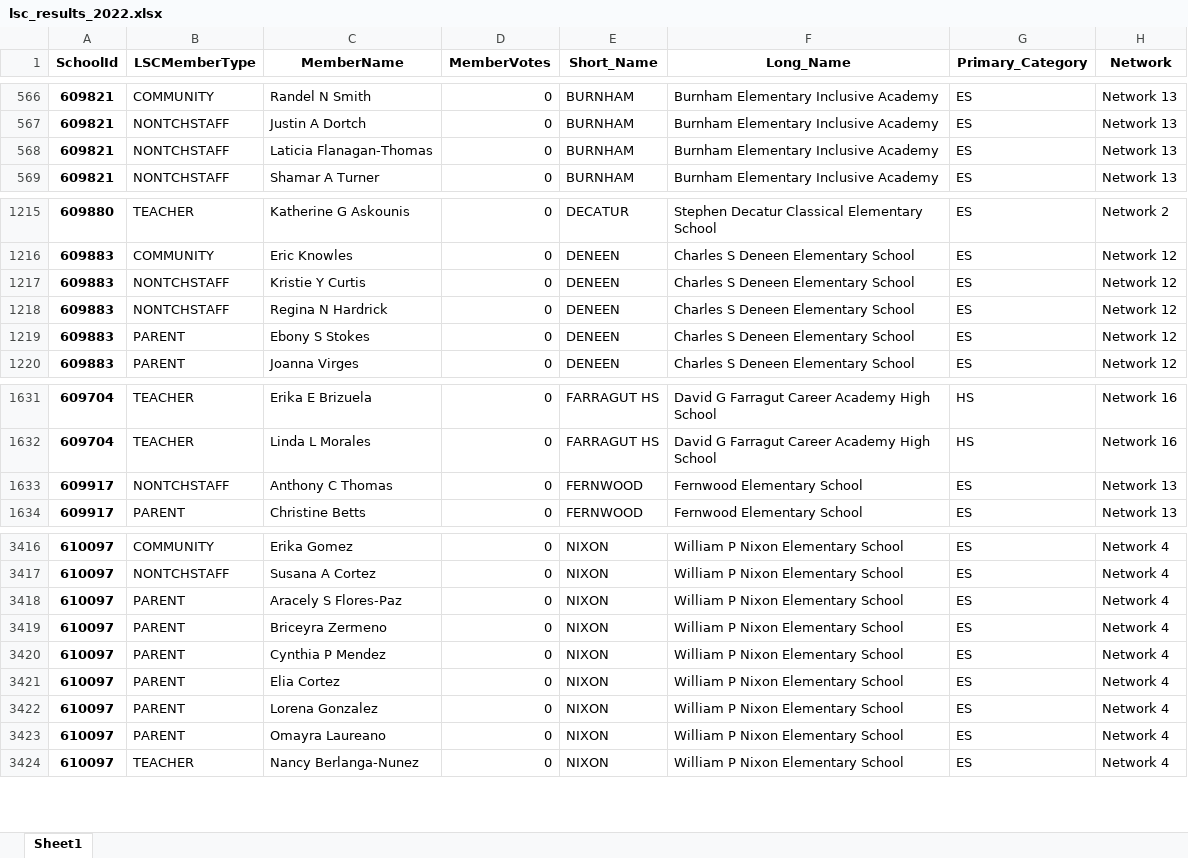
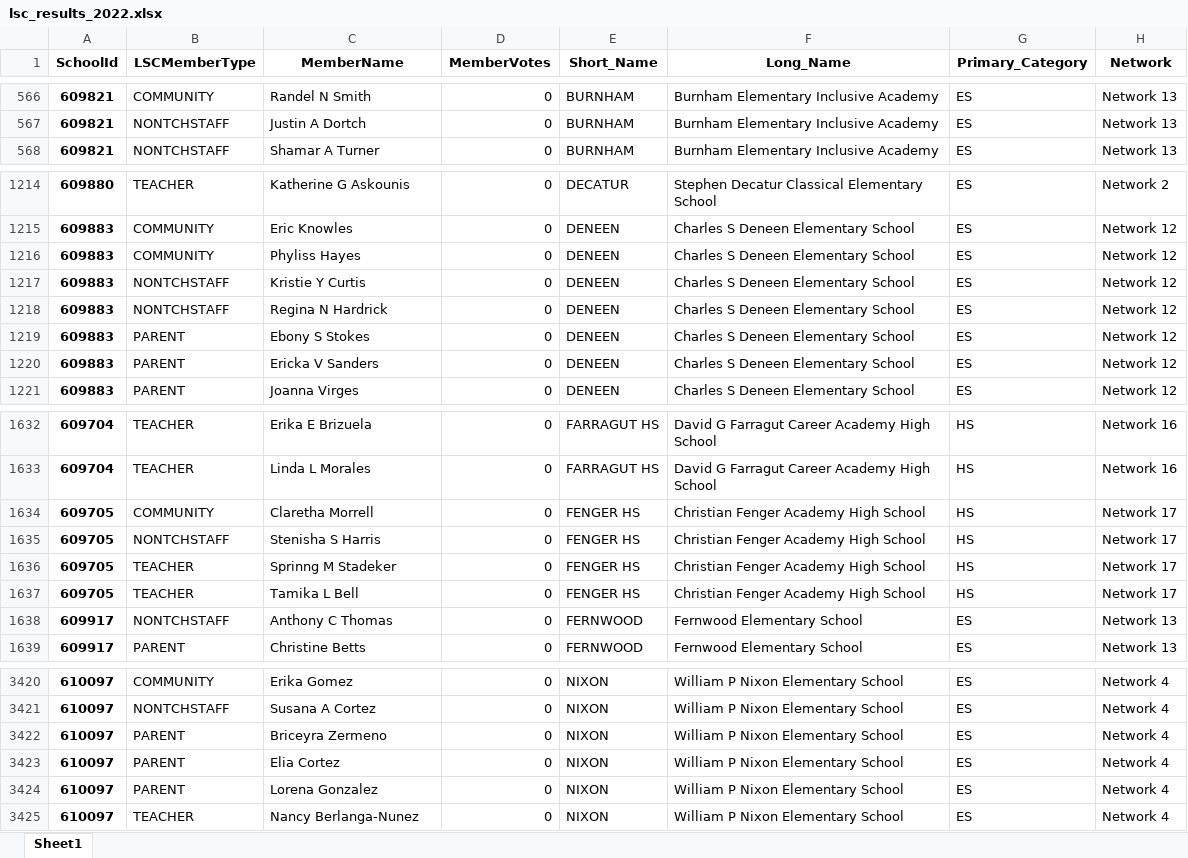
Before and after one commit to cpsdata/lsc_election_results, an Excel workbook: data/results/lsc_results_2022.xlsx, sheet Sheet1, drawn as a sheet; only a part is shown, gaps mark what is left out; values as stored, in another font and other column widths than the file's, no borders; removed rows and columns are numbered as before the commit, all else as after; the diff covers the shown part only; the diff names each change by its address in the sheet, - before the commit and + after, or states it on an @@ line.

```diff
--- a/data/results/lsc_results_2022.xlsx (sheet Sheet1)
+++ b/data/results/lsc_results_2022.xlsx (sheet Sheet1)
-row 568: 609821 | NONTCHSTAFF | Laticia Flanagan-Thomas | 0 | BURNHAM | Burnham Elementary Inclusive Academy | ES | Network 13
+row 1216: 609883 | COMMUNITY | Phyliss Hayes | 0 | DENEEN | Charles S Deneen Elementary School | ES | Network 12
+row 1220: 609883 | PARENT | Ericka V Sanders | 0 | DENEEN | Charles S Deneen Elementary School | ES | Network 12
+row 1634: 609705 | COMMUNITY | Claretha Morrell | 0 | FENGER HS | Christian Fenger Academy High School | HS | Network 17
+row 1635: 609705 | NONTCHSTAFF | Stenisha S Harris | 0 | FENGER HS | Christian Fenger Academy High School | HS | Network 17
+row 1636: 609705 | TEACHER | Sprinng M Stadeker | 0 | FENGER HS | Christian Fenger Academy High School | HS | Network 17
+row 1637: 609705 | TEACHER | Tamika L Bell | 0 | FENGER HS | Christian Fenger Academy High School | HS | Network 17
-row 3418: 610097 | PARENT | Aracely S Flores-Paz | 0 | NIXON | William P Nixon Elementary School | ES | Network 4
-row 3420: 610097 | PARENT | Cynthia P Mendez | 0 | NIXON | William P Nixon Elementary School | ES | Network 4
-row 3423: 610097 | PARENT | Omayra Laureano | 0 | NIXON | William P Nixon Elementary School | ES | Network 4
```
Also changed, not shown: 4 added rows, 7 removed rows and 5 edited cells elsewhere in this sheet, data/results/lsc_vacancies_2022.xlsx, 4 other files.
